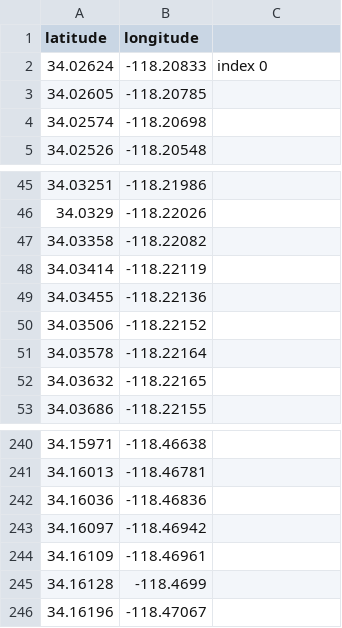
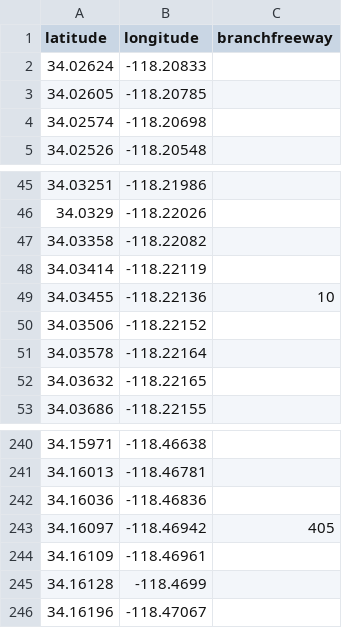
Before and after one commit to twistedmove/CSCI201-TransportationProject, a CSV file: Assets/Freeway Coordinates/101-path.csv, drawn as a sheet; only a part is shown, gaps mark what is left out.

```diff
--- a/Assets/Freeway Coordinates/101-path.csv
+++ b/Assets/Freeway Coordinates/101-path.csv
@@ -1,3 +1,3 @@
-latitude,longitude,
-34.02624,-118.20833,index 0
+latitude,longitude,branchfreeway
+34.02624,-118.20833,
 34.02605,-118.20785,
@@ -48,3 +48,3 @@ latitude,longitude,
 34.03414,-118.22119,
-34.03455,-118.22136,
+34.03455,-118.22136,10
 34.03506,-118.22152,
@@ -242,3 +242,3 @@ latitude,longitude,
 34.16036,-118.46836,
-34.16097,-118.46942,
+34.16097,-118.46942,405
 34.16109,-118.46961,
```
Also changed, not shown: Assets/Freeway Coordinates/10-path.csv, Assets/Freeway Coordinates/105-path.csv, 9 other files.
